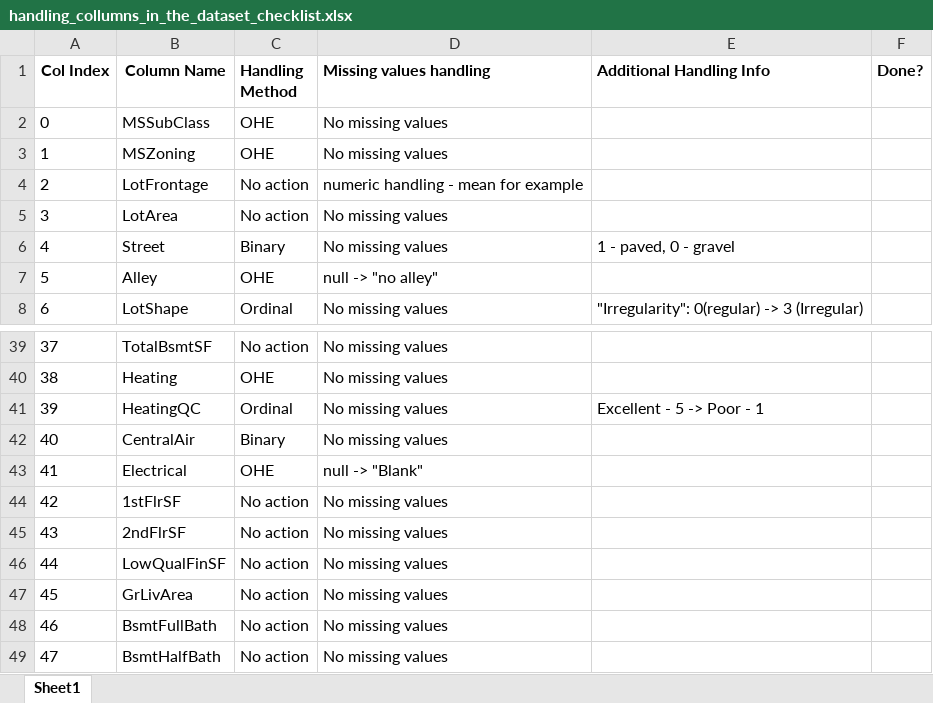
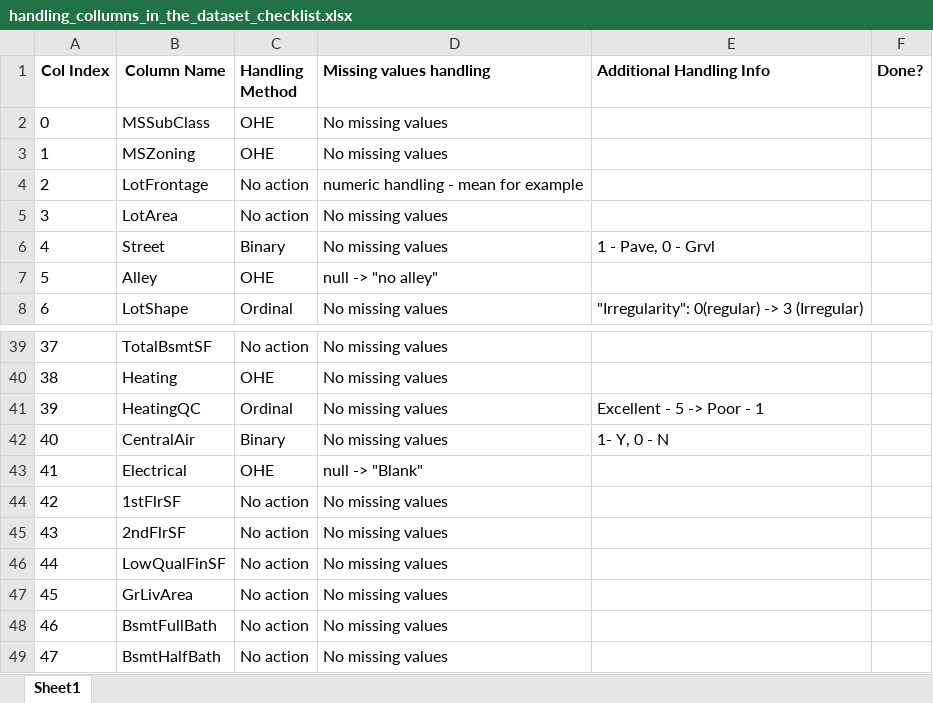
Before and after one commit to motimol/ds_2024_project, an Excel workbook: handling_collumns_in_the_dataset_checklist.xlsx, sheet Sheet1, drawn as a sheet; only a part is shown, gaps mark what is left out; values as stored, in another font and other column widths than the file's, no borders; the diff names each change by its address in the sheet, - before the commit and + after, or states it on an @@ line.

Commit message:
Add files via upload

```diff
--- a/handling_collumns_in_the_dataset_checklist.xlsx (sheet Sheet1)
+++ b/handling_collumns_in_the_dataset_checklist.xlsx (sheet Sheet1)
-E6 (Additional Handling Info): 1 - paved, 0 - gravel
+E6 (Additional Handling Info): 1 - Pave, 0 - Grvl
-E42 (Additional Handling Info): (empty)
+E42 (Additional Handling Info): 1- Y, 0 - N
```
